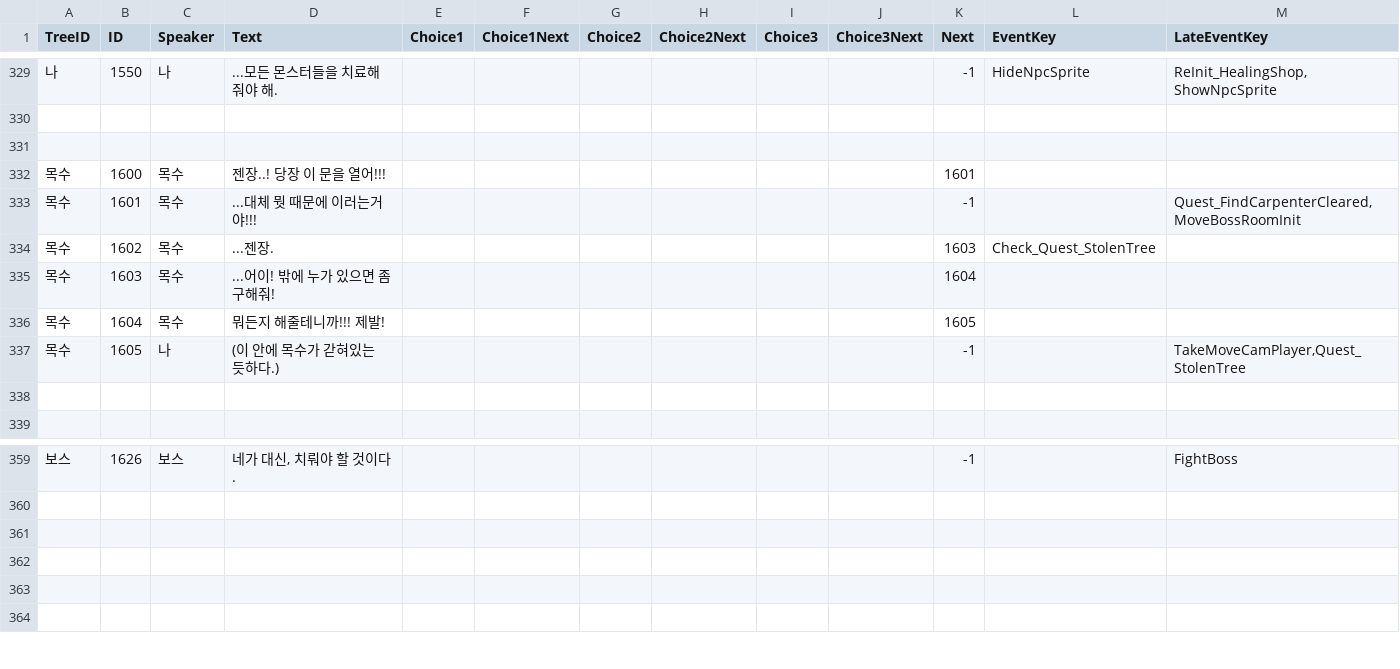
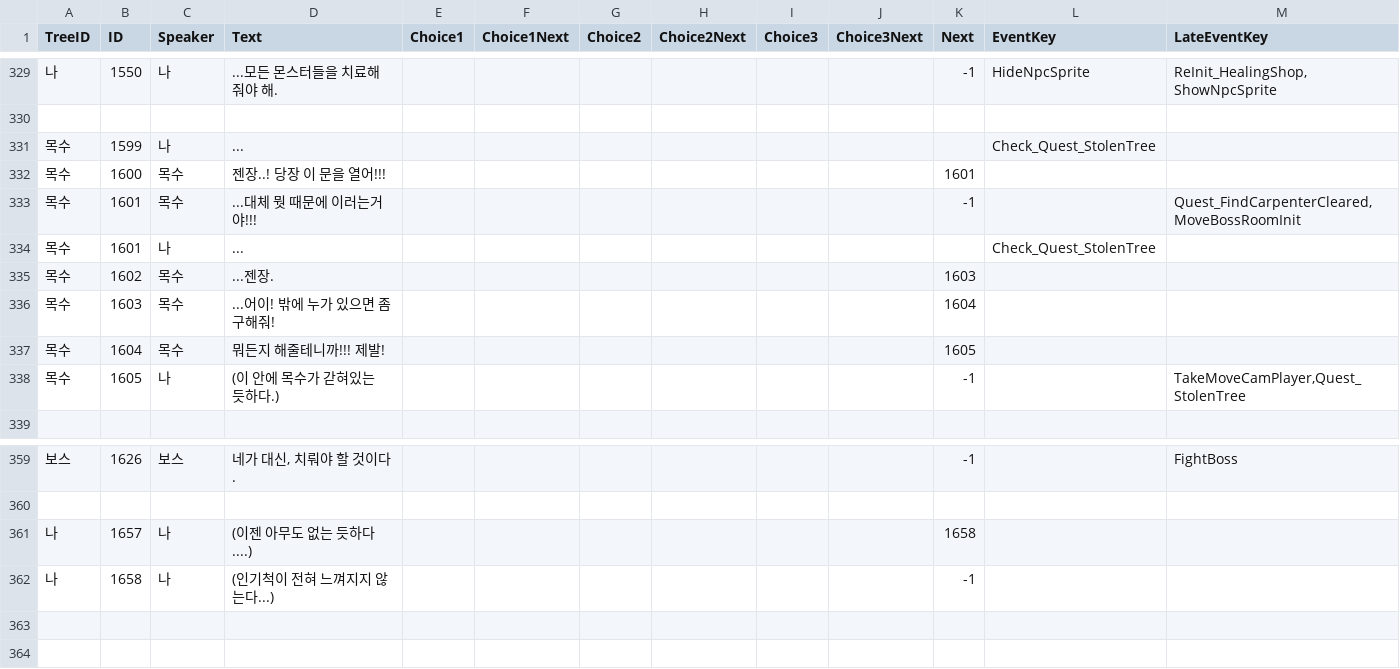
Before and after one commit to KUJ1031/TameNTactics, a CSV file: Assets/10. CommunicaionDialogues/dialogue.csv, drawn as a sheet; only a part is shown, gaps mark what is left out.

```diff
--- a/Assets/10. CommunicaionDialogues/dialogue.csv
+++ b/Assets/10. CommunicaionDialogues/dialogue.csv
@@ -330,6 +330,7 @@ TreeID,ID,Speaker,Text,Choice1,Choice1Next,Choice2,Choice2Next,Choice3,Choice3Ne
 ,,,,,,,,,,,,
-,,,,,,,,,,,,
+목수,1599,나,...,,,,,,,,Check_Quest_StolenTree,
 목수,1600,목수,젠장..! 당장 이 문을 열어!!!,,,,,,,1601,,
 목수,1601,목수,...대체 뭣 때문에 이러는거야!!!,,,,,,,-1,,"Quest_FindCarpenterCleared,MoveBossRoomInit"
-목수,1602,목수,...젠장.,,,,,,,1603,Check_Quest_StolenTree,
+목수,1601,나,...,,,,,,,,Check_Quest_StolenTree,
+목수,1602,목수,...젠장.,,,,,,,1603,,
 목수,1603,목수,...어이! 밖에 누가 있으면 좀 구해줘!,,,,,,,1604,,
@@ -337,3 +338,2 @@ TreeID,ID,Speaker,Text,Choice1,Choice1Next,Choice2,Choice2Next,Choice3,Choice3Ne
 목수,1605,나,(이 안에 목수가 갇혀있는 듯하다.),,,,,,,-1,,"TakeMoveCamPlayer,Quest_StolenTree"
-,,,,,,,,,,,,
 ,,,,,,,,,,,,
@@ -360,4 +360,4 @@ TreeID,ID,Speaker,Text,Choice1,Choice1Next,Choice2,Choice2Next,Choice3,Choice3Ne
 ,,,,,,,,,,,,
-,,,,,,,,,,,,
-,,,,,,,,,,,,
+나,1657,나,(이젠 아무도 없는 듯하다....),,,,,,,1658,,
+나,1658,나,(인기척이 전혀 느껴지지 않는다...),,,,,,,-1,,
 ,,,,,,,,,,,,
```
Also changed, not shown: 20 other files.
